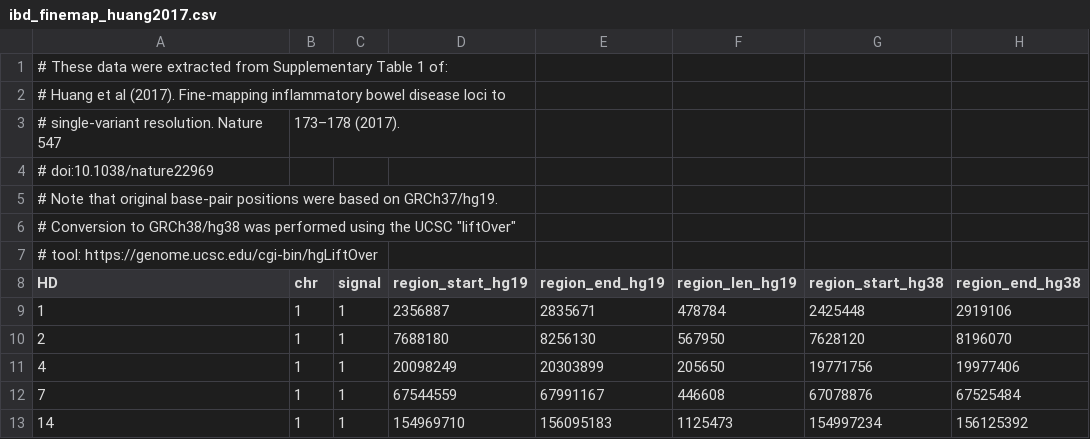
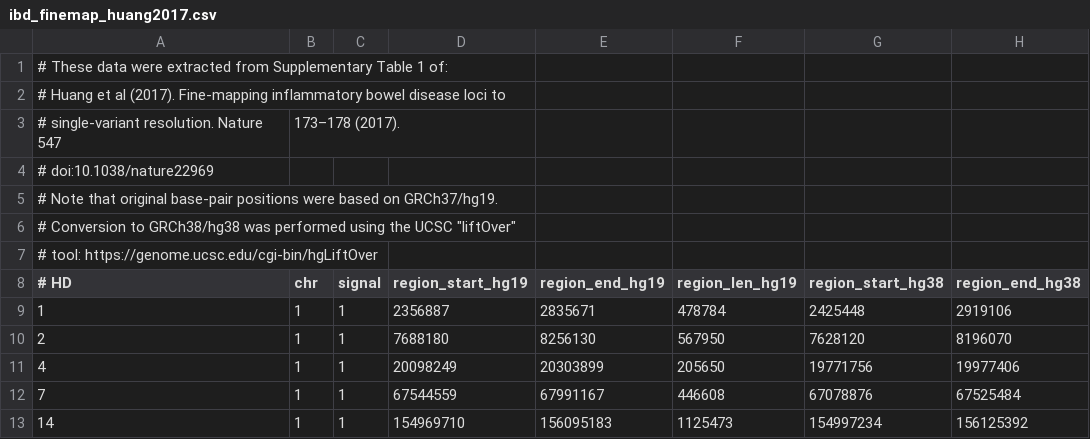
Before and after one commit to william-denault/susie_small_sample, a CSV file: data/ibd_finemap_huang2017.csv, drawn as a sheet; only a part is shown.

Commit message:
Working on generate_ibd_1kg_datasets.R.

```diff
--- a/data/ibd_finemap_huang2017.csv
+++ b/data/ibd_finemap_huang2017.csv
@@ -7,3 +7,3 @@
 # tool: https://genome.ucsc.edu/cgi-bin/hgLiftOver
-HD,chr,signal,region_start_hg19,region_end_hg19,region_len_hg19,region_start_hg38,region_end_hg38
+# HD,chr,signal,region_start_hg19,region_end_hg19,region_len_hg19,region_start_hg38,region_end_hg38
 1,1,1,2356887,2835671,478784,2425448,2919106
```
Also changed, not shown: 1 other file.
